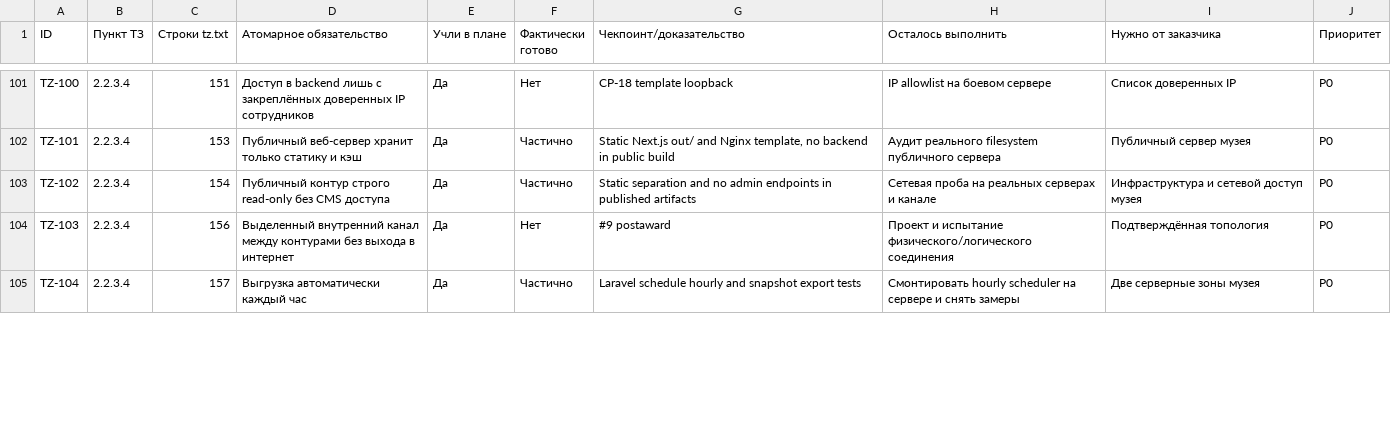
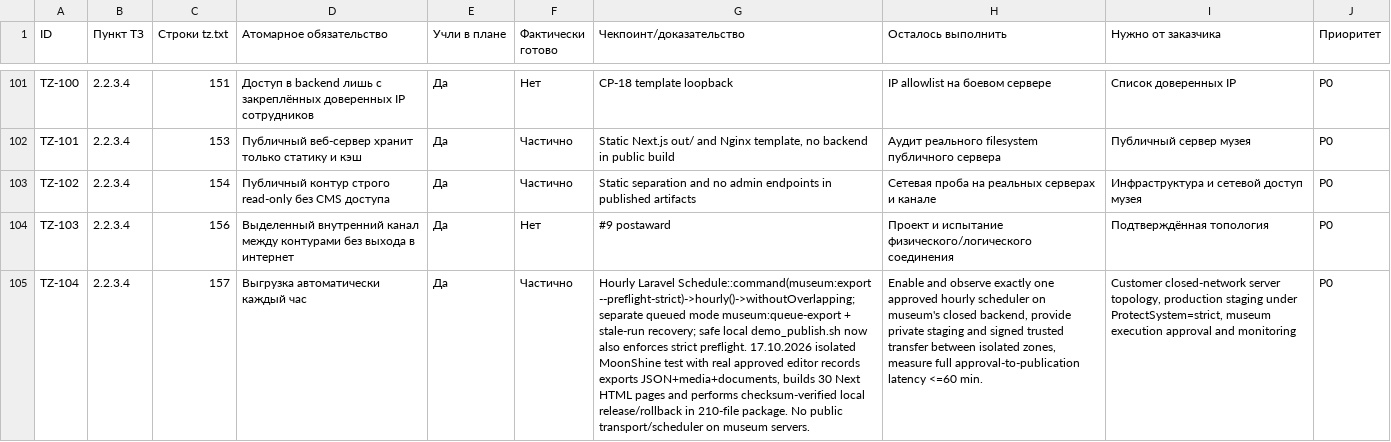
Before and after one commit to arvectum2/musbread, a CSV file: docs/tz-audit/TZ_FULL_MATRIX.csv, drawn as a sheet; only a part is shown, gaps mark what is left out; the diff covers the shown part only; the diff names each change by its address in the sheet, - before the commit and + after, or states it on an @@ line.

```diff
--- a/docs/tz-audit/TZ_FULL_MATRIX.csv
+++ b/docs/tz-audit/TZ_FULL_MATRIX.csv
-G105 (Чекпоинт/доказательство): Laravel schedule hourly and snapshot export tests
+G105 (Чекпоинт/доказательство): Hourly Laravel Schedule::command(museum:export --preflight-strict)->hourly()->withoutOverlapping; separate queued mode museum:queue-export + stale-run recovery; safe local demo_publish.sh now also enforces strict preflight. 17.10.2026 isolated MoonShine test with real approved editor records exports JSON+media+documents, builds 30 Next HTML pages and performs checksum-verified local release/rollback in 210-file package. No public transport/scheduler on museum servers.
-H105 (Осталось выполнить): Смонтировать hourly scheduler на сервере и снять замеры
+H105 (Осталось выполнить): Enable and observe exactly one approved hourly scheduler on museum's closed backend, provide private staging and signed trusted transfer between isolated zones, measure full approval-to-publication latency <=60 min.
-I105 (Нужно от заказчика): Две серверные зоны музея
+I105 (Нужно от заказчика): Customer closed-network server topology, production staging under ProtectSystem=strict, museum execution approval and monitoring
```
Also changed, not shown: 9 edited cells elsewhere in this file, docs/tz-audit/OPEN_CUSTOMER_QUESTIONS.csv, docs/tz-audit/TZ_EXECUTION_MATRIX.csv, 23 other files.
